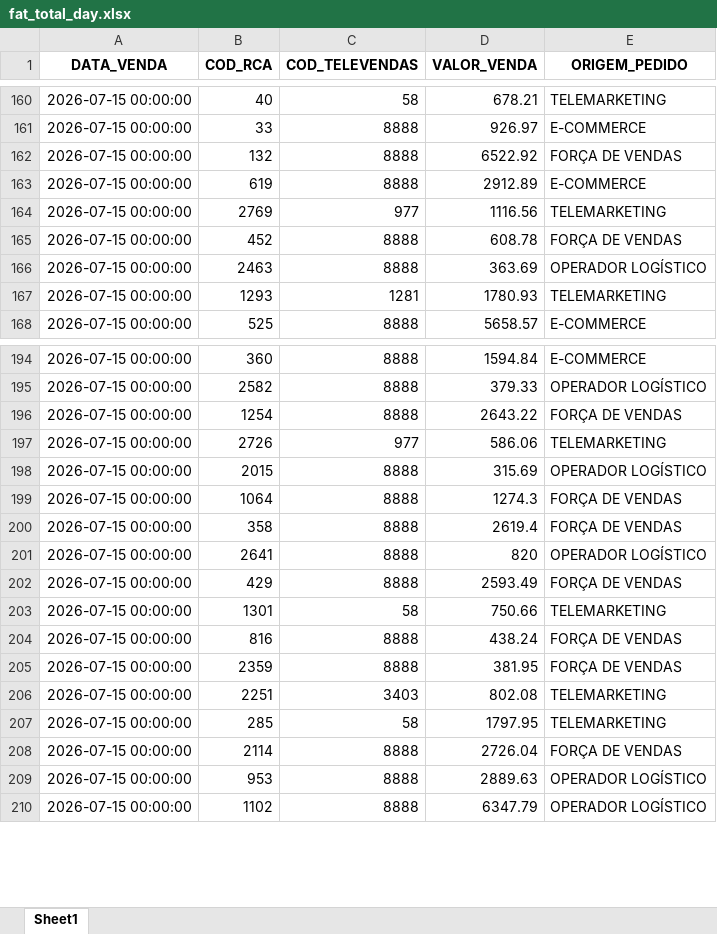
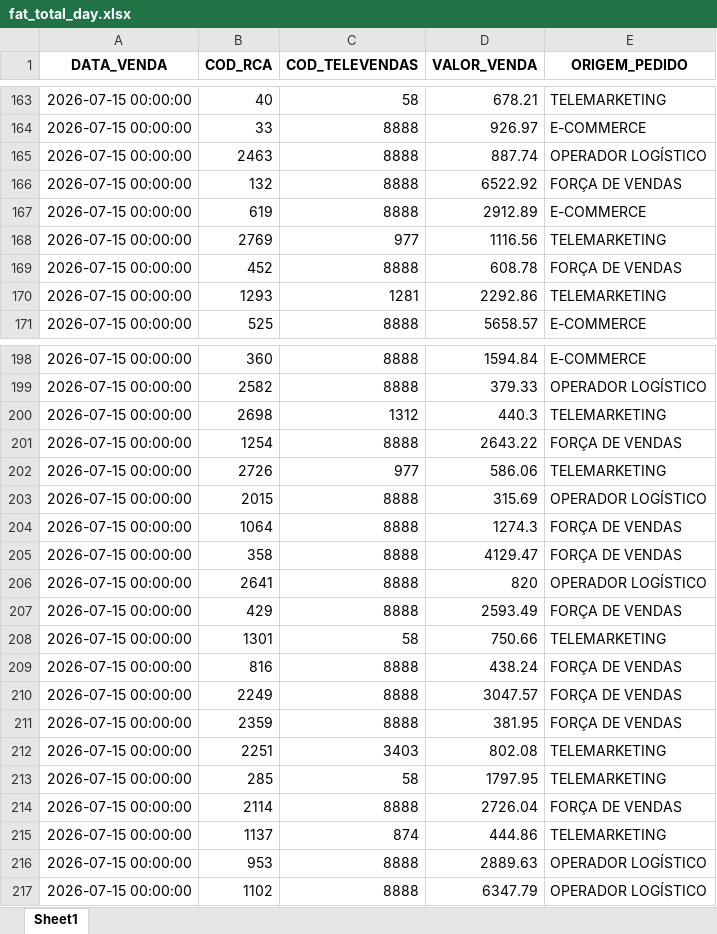
Before and after one commit to RoqueChristian/total_day, an Excel workbook: data/fat_total_day.xlsx, sheet Sheet1, drawn as a sheet; only a part is shown, gaps mark what is left out; values as stored, in another font and other column widths than the file's, no borders; removed rows and columns are numbered as before the commit, all else as after; the diff covers the shown part only; the diff names each change by its address in the sheet, - before the commit and + after, or states it on an @@ line.

Commit message:
chore(data): batch update intraday vendas - 18:30:04

```diff
--- a/data/fat_total_day.xlsx (sheet Sheet1)
+++ b/data/fat_total_day.xlsx (sheet Sheet1)
+row 165: 2026-07-15 00:00:00 | 2463 | 8888 | 887.74 | OPERADOR LOGÍSTICO
-row 166: 2026-07-15 00:00:00 | 2463 | 8888 | 363.69 | OPERADOR LOGÍSTICO
-D170 (VALOR_VENDA): 1780.93
+D170 (VALOR_VENDA): 2292.86
+row 200: 2026-07-15 00:00:00 | 2698 | 1312 | 440.3 | TELEMARKETING
-D205 (VALOR_VENDA): 2619.4
+D205 (VALOR_VENDA): 4129.47
+row 210: 2026-07-15 00:00:00 | 2249 | 8888 | 3047.57 | FORÇA DE VENDAS
+row 215: 2026-07-15 00:00:00 | 1137 | 874 | 444.86 | TELEMARKETING
```
Also changed, not shown: 13 added rows, 4 removed rows, 1 moved row and 9 edited cells elsewhere in this sheet.
